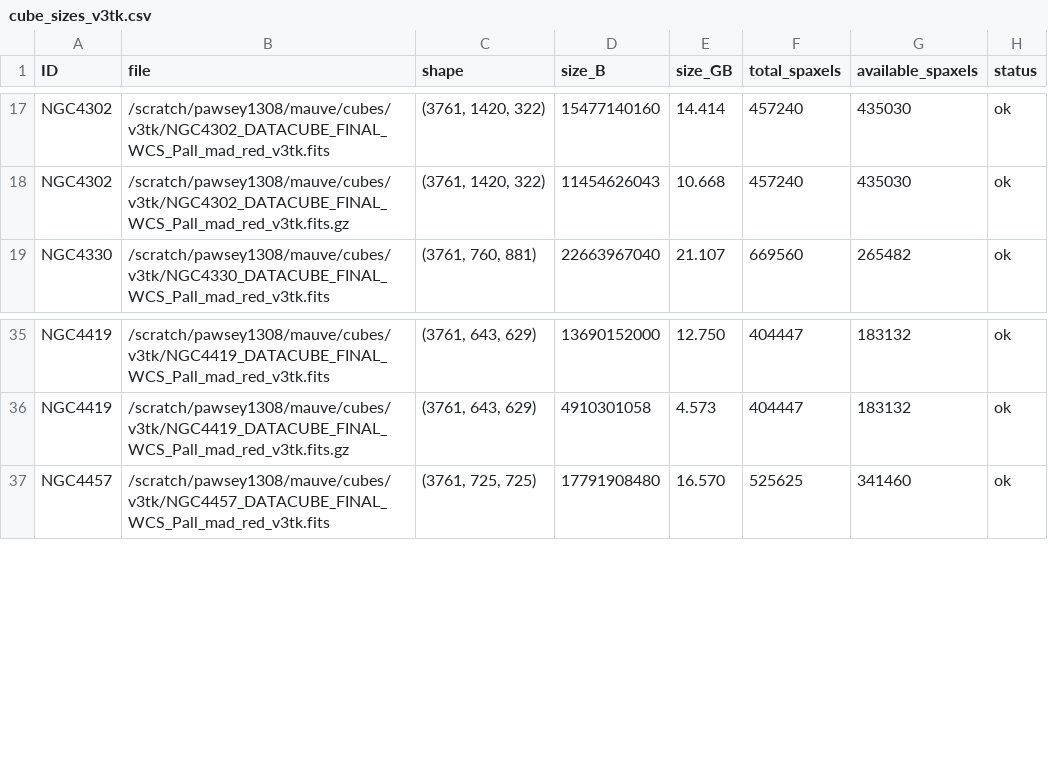
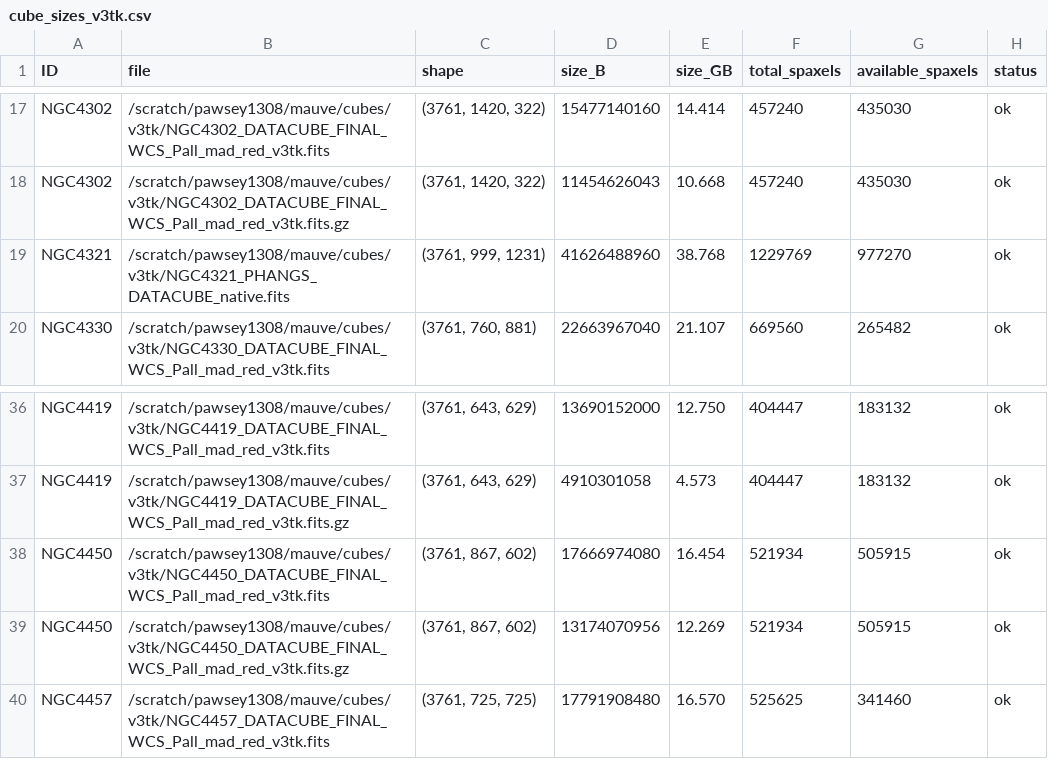
Before and after one commit to Rongjun-ANU/nGIST_v7.6.8_setup, a CSV file: config_setup/cube_sizes_v3tk.csv, drawn as a sheet; only a part is shown, gaps mark what is left out.

```diff
--- a/config_setup/cube_sizes_v3tk.csv
+++ b/config_setup/cube_sizes_v3tk.csv
@@ -18,2 +18,3 @@ NGC4302,/scratch/pawsey1308/mauve/cubes/v3tk/NGC4302_DATACUBE_FINAL_WCS_Pall_mad
 NGC4302,/scratch/pawsey1308/mauve/cubes/v3tk/NGC4302_DATACUBE_FINAL_WCS_Pall_mad_red_v3tk.fits.gz,"(3761, 1420, 322)",11454626043,10.668,457240,435030,ok
+NGC4321,/scratch/pawsey1308/mauve/cubes/v3tk/NGC4321_PHANGS_DATACUBE_native.fits,"(3761, 999, 1231)",41626488960,38.768,1229769,977270,ok
 NGC4330,/scratch/pawsey1308/mauve/cubes/v3tk/NGC4330_DATACUBE_FINAL_WCS_Pall_mad_red_v3tk.fits,"(3761, 760, 881)",22663967040,21.107,669560,265482,ok
@@ -36,2 +37,4 @@ NGC4419,/scratch/pawsey1308/mauve/cubes/v3tk/NGC4419_DATACUBE_FINAL_WCS_Pall_mad
 NGC4419,/scratch/pawsey1308/mauve/cubes/v3tk/NGC4419_DATACUBE_FINAL_WCS_Pall_mad_red_v3tk.fits.gz,"(3761, 643, 629)",4910301058,4.573,404447,183132,ok
+NGC4450,/scratch/pawsey1308/mauve/cubes/v3tk/NGC4450_DATACUBE_FINAL_WCS_Pall_mad_red_v3tk.fits,"(3761, 867, 602)",17666974080,16.454,521934,505915,ok
+NGC4450,/scratch/pawsey1308/mauve/cubes/v3tk/NGC4450_DATACUBE_FINAL_WCS_Pall_mad_red_v3tk.fits.gz,"(3761, 867, 602)",13174070956,12.269,521934,505915,ok
 NGC4457,/scratch/pawsey1308/mauve/cubes/v3tk/NGC4457_DATACUBE_FINAL_WCS_Pall_mad_red_v3tk.fits,"(3761, 725, 725)",17791908480,16.570,525625,341460,ok
```
Also changed, not shown: config_setup/cube_centers_v3tk.csv, 8 other files.
